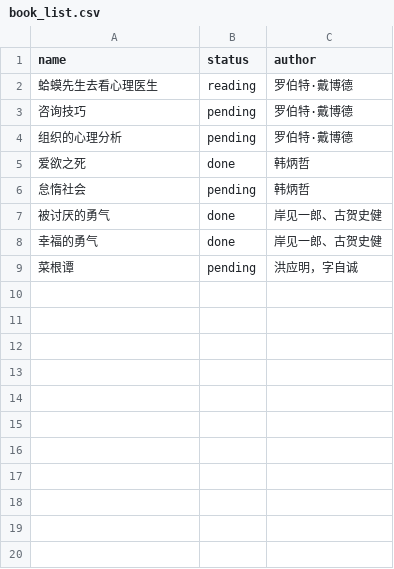
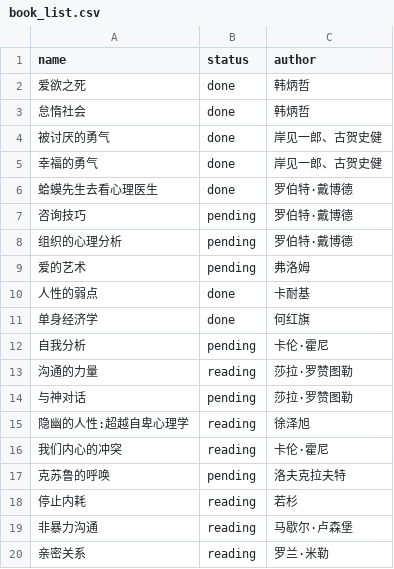
Before and after one commit to quickly3/game-search-engine2, a CSV file: notes/book_list.csv, drawn as a sheet.

```diff
--- a/notes/book_list.csv
+++ b/notes/book_list.csv
@@ -1,9 +1,20 @@
 name,status,author
-蛤蟆先生去看心理医生,reading,罗伯特·戴博德
+爱欲之死,done,韩炳哲
+怠惰社会,done,韩炳哲
+被讨厌的勇气,done,岸见一郎、古贺史健
+幸福的勇气,done,岸见一郎、古贺史健
+蛤蟆先生去看心理医生,done,罗伯特·戴博德
 咨询技巧,pending,罗伯特·戴博德
 组织的心理分析,pending,罗伯特·戴博德
-爱欲之死,done,韩炳哲
-怠惰社会,pending,韩炳哲
-被讨厌的勇气,done,岸见一郎、古贺史健
-幸福的勇气,done,岸见一郎、古贺史健
-菜根谭,pending,洪应明，字自诚
+爱的艺术,pending,弗洛姆
+人性的弱点,done,卡耐基
+单身经济学,done,何红旗
+自我分析,pending,卡伦·霍尼
+沟通的力量,reading,莎拉·罗赞图勒
+与神对话,pending,莎拉·罗赞图勒
+隐幽的人性:超越自卑心理学,reading,徐泽旭
+我们内心的冲突,reading,卡伦·霍尼
+克苏鲁的呼唤,pending,洛夫克拉夫特
+停止内耗,reading,若杉
+非暴力沟通,reading,马歇尔·卢森堡
+亲密关系,reading,罗兰·米勒
```
Also changed, not shown: 1 other file.
